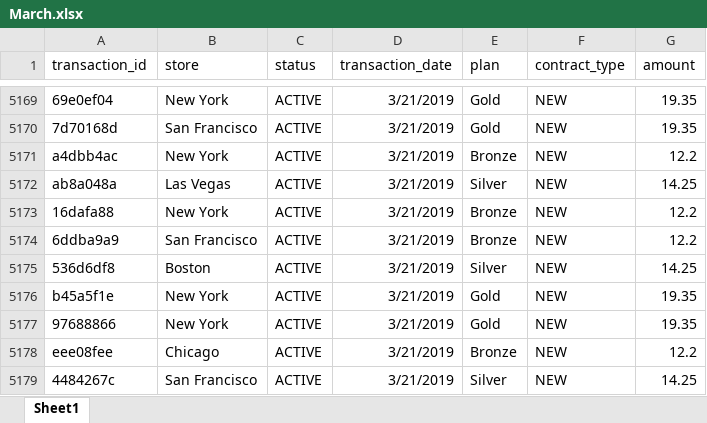
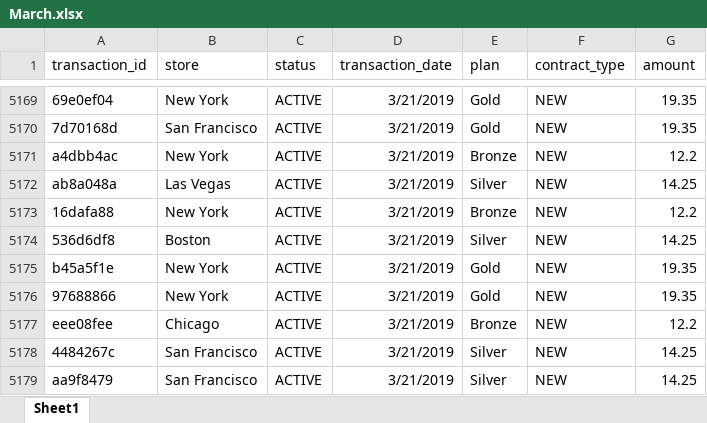
Before and after one commit to fzumstein/python-for-excel, an Excel workbook: ch05/sales_data/new/March.xlsx, sheet Sheet1, drawn as a sheet; only a part is shown, gaps mark what is left out; the shorter side is filled out with more unchanged rows; values as stored, in another font and other column widths than the file's, no borders; the diff names each change by its address in the sheet, - before the commit and + after, or states it on an @@ line.

```diff
--- a/ch05/sales_data/new/March.xlsx (sheet Sheet1)
+++ b/ch05/sales_data/new/March.xlsx (sheet Sheet1)
-row 5174: 6ddba9a9 | San Francisco | ACTIVE | 3/21/2019 | Bronze | NEW | 12.2
```
Also changed, not shown: ch05/sales_data/new/August.xlsx, ch05/sales_data/new/February.xlsx, 13 other files.
